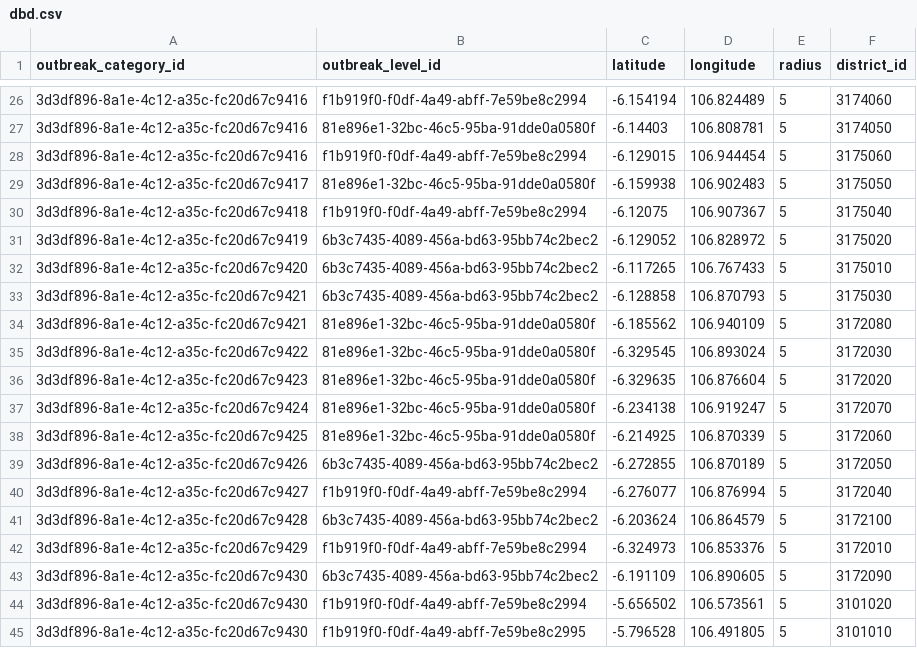
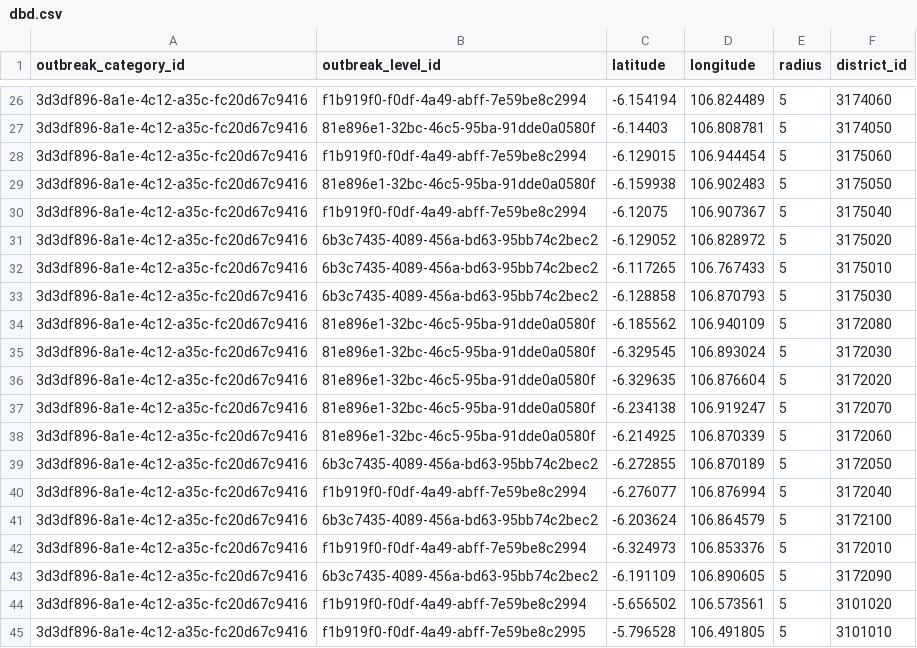
Before and after one commit to Broosmg/DesainDataVisual, a CSV file: data/outbreak/dbd.csv, drawn as a sheet; only a part is shown, gaps mark what is left out.

Commit message:
Update dbd.csv

```diff
--- a/data/outbreak/dbd.csv
+++ b/data/outbreak/dbd.csv
@@ -28,18 +28,18 @@ outbreak_category_id,outbreak_level_id,latitude,longitude,radius,district_id
 3d3df896-8a1e-4c12-a35c-fc20d67c9416,f1b919f0-f0df-4a49-abff-7e59be8c2994,-6.129015,106.944454,5,3175060
-3d3df896-8a1e-4c12-a35c-fc20d67c9417,81e896e1-32bc-46c5-95ba-91dde0a0580f,-6.159938,106.902483,5,3175050
-3d3df896-8a1e-4c12-a35c-fc20d67c9418,f1b919f0-f0df-4a49-abff-7e59be8c2994,-6.12075,106.907367,5,3175040
-3d3df896-8a1e-4c12-a35c-fc20d67c9419,6b3c7435-4089-456a-bd63-95bb74c2bec2,-6.129052,106.828972,5,3175020
-3d3df896-8a1e-4c12-a35c-fc20d67c9420,6b3c7435-4089-456a-bd63-95bb74c2bec2,-6.117265,106.767433,5,3175010
-3d3df896-8a1e-4c12-a35c-fc20d67c9421,6b3c7435-4089-456a-bd63-95bb74c2bec2,-6.128858,106.870793,5,3175030
-3d3df896-8a1e-4c12-a35c-fc20d67c9421,81e896e1-32bc-46c5-95ba-91dde0a0580f,-6.185562,106.940109,5,3172080
-3d3df896-8a1e-4c12-a35c-fc20d67c9422,81e896e1-32bc-46c5-95ba-91dde0a0580f,-6.329545,106.893024,5,3172030
-3d3df896-8a1e-4c12-a35c-fc20d67c9423,81e896e1-32bc-46c5-95ba-91dde0a0580f,-6.329635,106.876604,5,3172020
-3d3df896-8a1e-4c12-a35c-fc20d67c9424,81e896e1-32bc-46c5-95ba-91dde0a0580f,-6.234138,106.919247,5,3172070
-3d3df896-8a1e-4c12-a35c-fc20d67c9425,81e896e1-32bc-46c5-95ba-91dde0a0580f,-6.214925,106.870339,5,3172060
-3d3df896-8a1e-4c12-a35c-fc20d67c9426,6b3c7435-4089-456a-bd63-95bb74c2bec2,-6.272855,106.870189,5,3172050
-3d3df896-8a1e-4c12-a35c-fc20d67c9427,f1b919f0-f0df-4a49-abff-7e59be8c2994,-6.276077,106.876994,5,3172040
-3d3df896-8a1e-4c12-a35c-fc20d67c9428,6b3c7435-4089-456a-bd63-95bb74c2bec2,-6.203624,106.864579,5,3172100
-3d3df896-8a1e-4c12-a35c-fc20d67c9429,f1b919f0-f0df-4a49-abff-7e59be8c2994,-6.324973,106.853376,5,3172010
-3d3df896-8a1e-4c12-a35c-fc20d67c9430,6b3c7435-4089-456a-bd63-95bb74c2bec2,-6.191109,106.890605,5,3172090
-3d3df896-8a1e-4c12-a35c-fc20d67c9430,f1b919f0-f0df-4a49-abff-7e59be8c2994,-5.656502,106.573561,5,3101020
-3d3df896-8a1e-4c12-a35c-fc20d67c9430,f1b919f0-f0df-4a49-abff-7e59be8c2995,-5.796528,106.491805,5,3101010
+3d3df896-8a1e-4c12-a35c-fc20d67c9416,81e896e1-32bc-46c5-95ba-91dde0a0580f,-6.159938,106.902483,5,3175050
+3d3df896-8a1e-4c12-a35c-fc20d67c9416,f1b919f0-f0df-4a49-abff-7e59be8c2994,-6.12075,106.907367,5,3175040
+3d3df896-8a1e-4c12-a35c-fc20d67c9416,6b3c7435-4089-456a-bd63-95bb74c2bec2,-6.129052,106.828972,5,3175020
+3d3df896-8a1e-4c12-a35c-fc20d67c9416,6b3c7435-4089-456a-bd63-95bb74c2bec2,-6.117265,106.767433,5,3175010
+3d3df896-8a1e-4c12-a35c-fc20d67c9416,6b3c7435-4089-456a-bd63-95bb74c2bec2,-6.128858,106.870793,5,3175030
+3d3df896-8a1e-4c12-a35c-fc20d67c9416,81e896e1-32bc-46c5-95ba-91dde0a0580f,-6.185562,106.940109,5,3172080
+3d3df896-8a1e-4c12-a35c-fc20d67c9416,81e896e1-32bc-46c5-95ba-91dde0a0580f,-6.329545,106.893024,5,3172030
+3d3df896-8a1e-4c12-a35c-fc20d67c9416,81e896e1-32bc-46c5-95ba-91dde0a0580f,-6.329635,106.876604,5,3172020
+3d3df896-8a1e-4c12-a35c-fc20d67c9416,81e896e1-32bc-46c5-95ba-91dde0a0580f,-6.234138,106.919247,5,3172070
+3d3df896-8a1e-4c12-a35c-fc20d67c9416,81e896e1-32bc-46c5-95ba-91dde0a0580f,-6.214925,106.870339,5,3172060
+3d3df896-8a1e-4c12-a35c-fc20d67c9416,6b3c7435-4089-456a-bd63-95bb74c2bec2,-6.272855,106.870189,5,3172050
+3d3df896-8a1e-4c12-a35c-fc20d67c9416,f1b919f0-f0df-4a49-abff-7e59be8c2994,-6.276077,106.876994,5,3172040
+3d3df896-8a1e-4c12-a35c-fc20d67c9416,6b3c7435-4089-456a-bd63-95bb74c2bec2,-6.203624,106.864579,5,3172100
+3d3df896-8a1e-4c12-a35c-fc20d67c9416,f1b919f0-f0df-4a49-abff-7e59be8c2994,-6.324973,106.853376,5,3172010
+3d3df896-8a1e-4c12-a35c-fc20d67c9416,6b3c7435-4089-456a-bd63-95bb74c2bec2,-6.191109,106.890605,5,3172090
+3d3df896-8a1e-4c12-a35c-fc20d67c9416,f1b919f0-f0df-4a49-abff-7e59be8c2994,-5.656502,106.573561,5,3101020
+3d3df896-8a1e-4c12-a35c-fc20d67c9416,f1b919f0-f0df-4a49-abff-7e59be8c2995,-5.796528,106.491805,5,3101010
```
